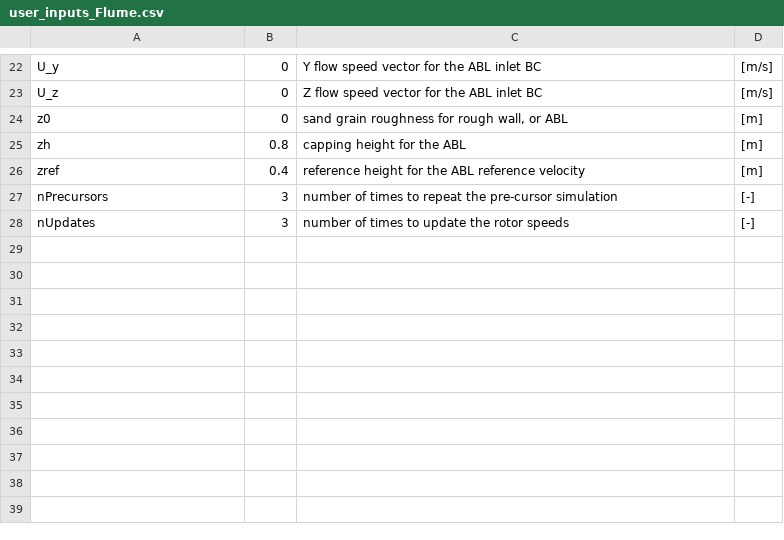
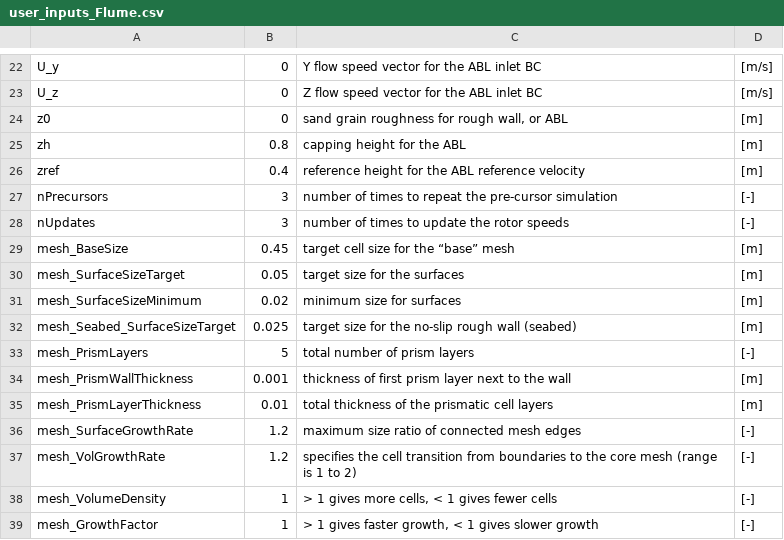
Before and after one commit to dcsale/TidalChannel, a CSV file: inputs/user_inputs_Flume.csv, drawn as a sheet; only a part is shown, gaps mark what is left out; the diff names each change by its address in the sheet, - before the commit and + after, or states it on an @@ line.

```diff
--- a/inputs/user_inputs_Flume.csv
+++ b/inputs/user_inputs_Flume.csv
+row 29: mesh_BaseSize | 0.45 | target cell size for the “base” mesh | [m]
+row 30: mesh_SurfaceSizeTarget | 0.05 | target size for the surfaces | [m]
+row 31: mesh_SurfaceSizeMinimum | 0.02 | minimum size for surfaces | [m]
+row 32: mesh_Seabed_SurfaceSizeTarget | 0.025 | target size for the no-slip rough wall (seabed) | [m]
+row 33: mesh_PrismLayers | 5 | total number of prism layers | [-]
+row 34: mesh_PrismWallThickness | 0.001 | thickness of first prism layer next to the wall | [m]
+row 35: mesh_PrismLayerThickness | 0.01 | total thickness of the prismatic cell layers | [m]
+row 36: mesh_SurfaceGrowthRate | 1.2 | maximum size ratio of connected mesh edges | [-]
+row 37: mesh_VolGrowthRate | 1.2 | specifies the cell transition from boundaries to the core mesh (range is 1 to 2) | [-]
+row 38: mesh_VolumeDensity | 1 | > 1 gives more cells, < 1 gives fewer cells | [-]
+row 39: mesh_GrowthFactor | 1 | > 1 gives faster growth, < 1 gives slower growth | [-]
```
Also changed, not shown: inputs/probes_lines_TidalChannel.csv, inputs/tables/DOE_RM-1.csv, 24 other files.
